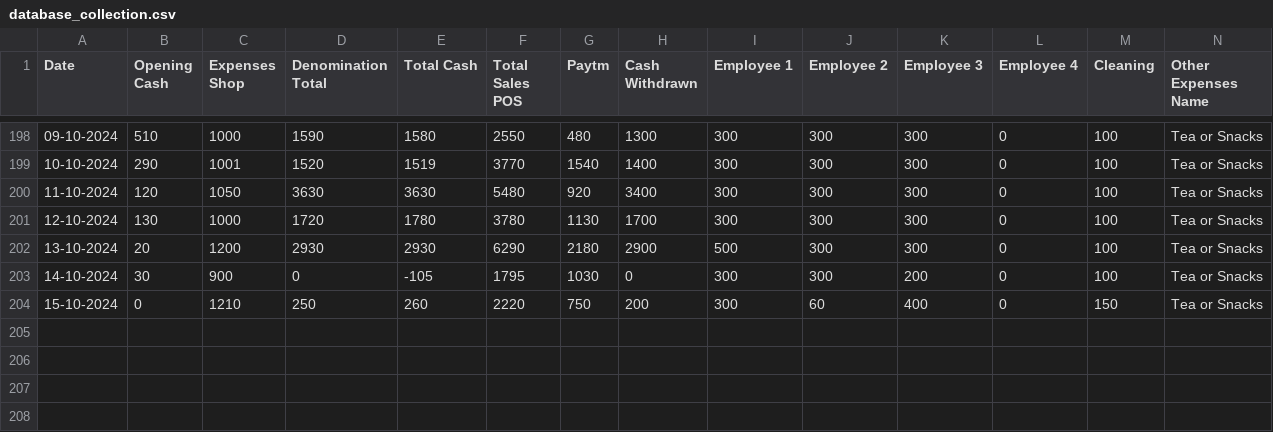
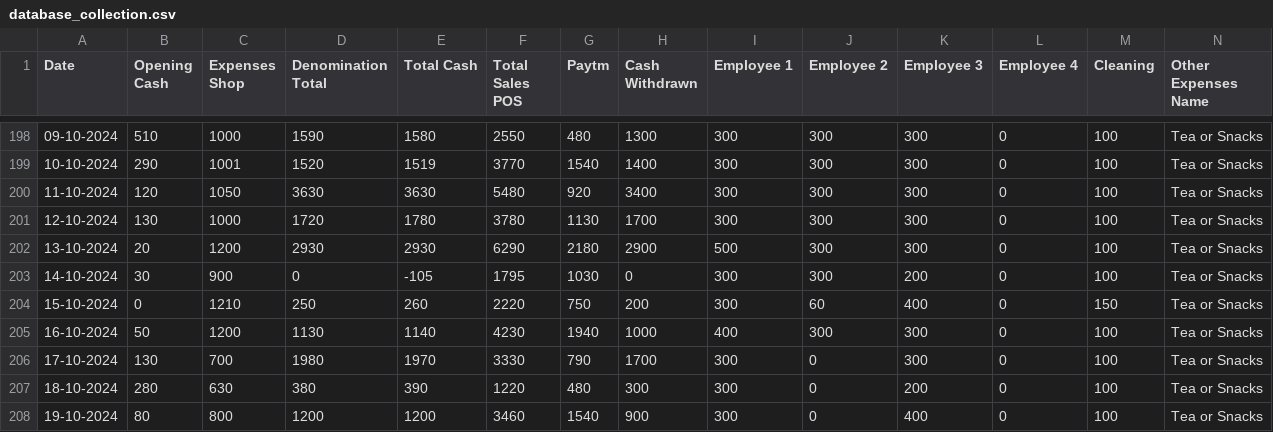
Before and after one commit to Balajimcr/DailySalesTrackerApp, a CSV file: Data/EliteSalonLalgudi/database_collection.csv, drawn as a sheet; only a part is shown, gaps mark what is left out; rows hold the shown columns only; the diff names each change by its address in the sheet, - before the commit and + after, or states it on an @@ line.

Commit message:
* Updated database_collection.csv

```diff
--- a/Data/EliteSalonLalgudi/database_collection.csv
+++ b/Data/EliteSalonLalgudi/database_collection.csv
+row 205: 16-10-2024 | 50 | 1200 | 1130 | 1140 | 4230 | 1940 | 1000 | 400 | 300 | 300 | 0 | 100 | Tea or Snacks
+row 206: 17-10-2024 | 130 | 700 | 1980 | 1970 | 3330 | 790 | 1700 | 300 | 0 | 300 | 0 | 100 | Tea or Snacks
+row 207: 18-10-2024 | 280 | 630 | 380 | 390 | 1220 | 480 | 300 | 300 | 0 | 200 | 0 | 100 | Tea or Snacks
+row 208: 19-10-2024 | 80 | 800 | 1200 | 1200 | 3460 | 1540 | 900 | 300 | 0 | 400 | 0 | 100 | Tea or Snacks
```
